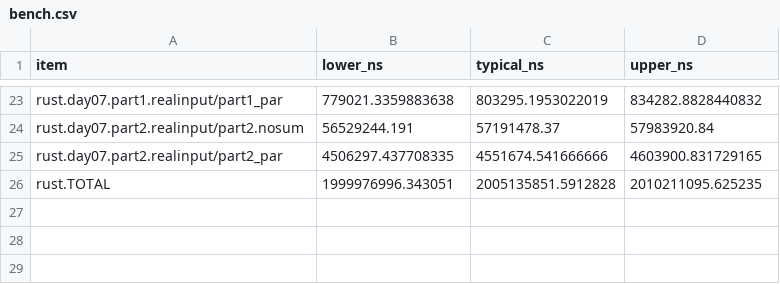
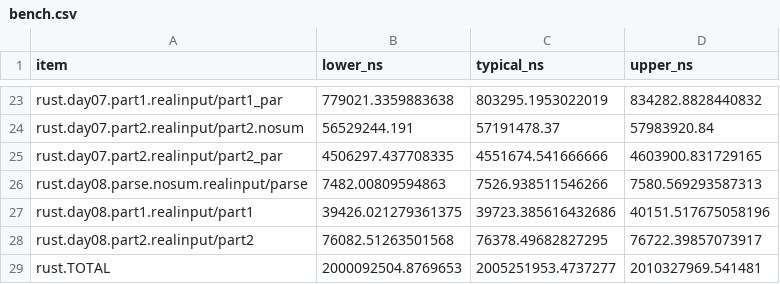
Before and after one commit to ankitson/aoc, a CSV file: 2024/bench.csv, drawn as a sheet; only a part is shown, gaps mark what is left out.

Commit message:
2024-day08: bench. P1-39us,P2-76us

```diff
--- a/2024/bench.csv
+++ b/2024/bench.csv
@@ -25,2 +25,5 @@ rust.day07.part2.realinput/part2.nosum,56529244.191,57191478.37,57983920.84
 rust.day07.part2.realinput/part2_par,4506297.437708335,4551674.541666666,4603900.831729165
-rust.TOTAL,1999976996.343051,2005135851.5912828,2010211095.625235
+rust.day08.parse.nosum.realinput/parse,7482.00809594863,7526.938511546266,7580.569293587313
+rust.day08.part1.realinput/part1,39426.021279361375,39723.385616432686,40151.517675058196
+rust.day08.part2.realinput/part2,76082.51263501568,76378.49682827295,76722.39857073917
+rust.TOTAL,2000092504.8769653,2005251953.4737277,2010327969.541481
```
Also changed, not shown: 3 other files.
